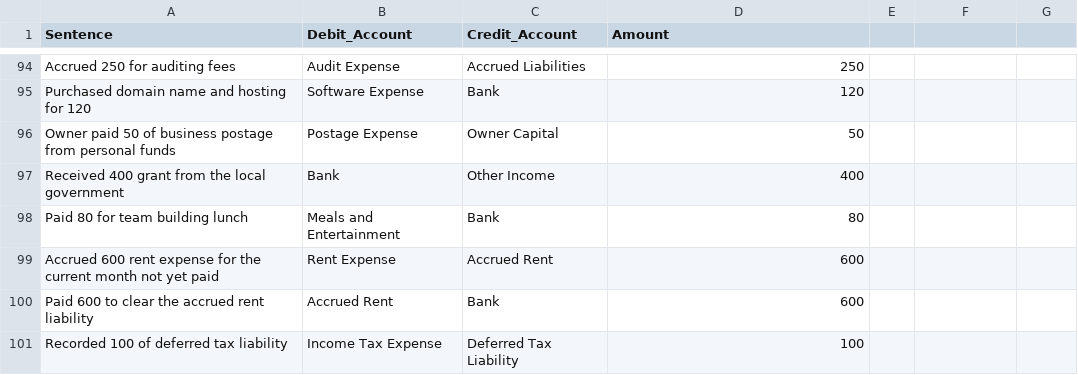
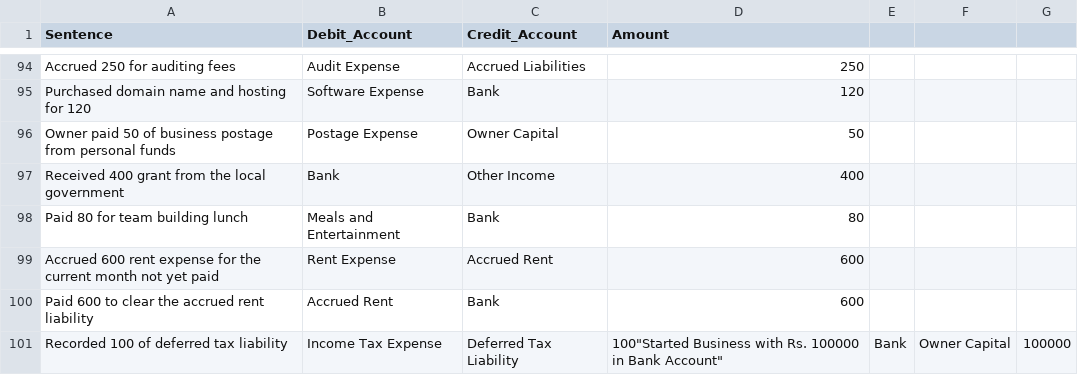
Before and after one commit to ankitdubey93/AutoLedger, a CSV file: server/src/data/training_data.csv, drawn as a sheet; only a part is shown, gaps mark what is left out.

Commit message:
feat: added training data append via manual entry

```diff
--- a/server/src/data/training_data.csv
+++ b/server/src/data/training_data.csv
@@ -100,2 +100,2 @@ Sentence,Debit_Account,Credit_Account,Amount
 "Paid 600 to clear the accrued rent liability",Accrued Rent,Bank,600
-"Recorded 100 of deferred tax liability",Income Tax Expense,Deferred Tax Liability,100
+"Recorded 100 of deferred tax liability",Income Tax Expense,Deferred Tax Liability,100"Started Business with Rs. 100000 in Bank Account",Bank,Owner Capital,100000
```
Also changed, not shown: 11 other files.
